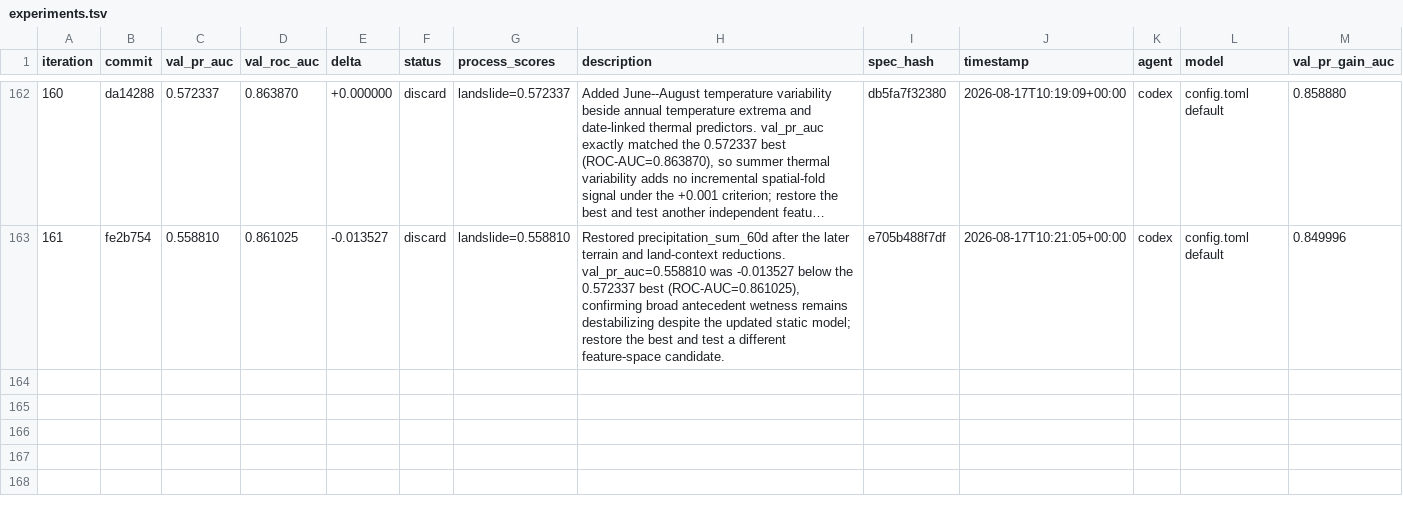
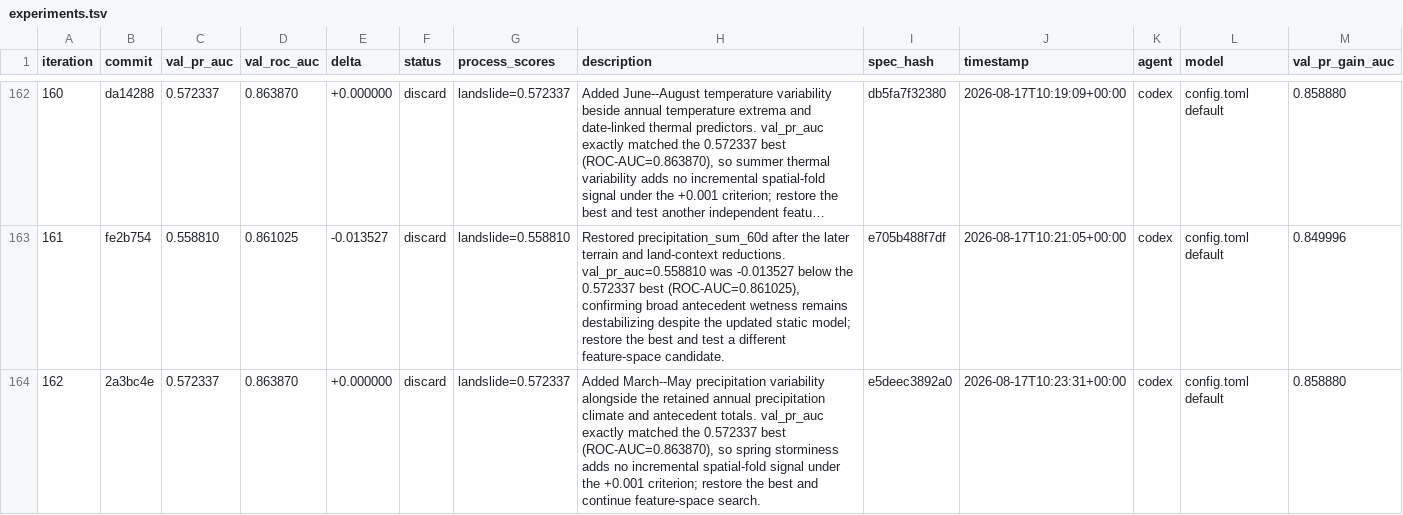
Before and after one commit to alexandredunant/autosearch_lab, a TSV file: artifacts/experiments/experiments.tsv, drawn as a sheet; only a part is shown, gaps mark what is left out; long unchanged cells end in ….

Commit message:
log experiment 162: val_pr_auc 0.572337 (discard, spring precipitation variability)

```diff
--- a/artifacts/experiments/experiments.tsv
+++ b/artifacts/experiments/experiments.tsv
@@ -163 +163,2 @@ iteration	commit	val_pr_auc	val_roc_auc	delta	status	process_scores	description
 161	fe2b754	0.558810	0.861025	-0.013527	discard	landslide=0.558810	Restored precipitation_sum_60d after the later terrain and land-context reductions. val_pr_auc=0.558810 was -0.013527 below the 0.572337 best (ROC-AUC=0.861025), confirming broad antecedent wetness remains destabilizing despite the updated static model; restore the best and test a different feature-space candidate.	e705b488f7df	2026-08-17T10:21:05+00:00	codex	config.toml default	0.849996
+162	2a3bc4e	0.572337	0.863870	+0.000000	discard	landslide=0.572337	Added March--May precipitation variability alongside the retained annual precipitation climate and antecedent totals. val_pr_auc exactly matched the 0.572337 best (ROC-AUC=0.863870), so spring storminess adds no incremental spatial-fold signal under the +0.001 criterion; restore the best and continue feature-space search.	e5deec3892a0	2026-08-17T10:23:31+00:00	codex	config.toml default	0.858880
```
